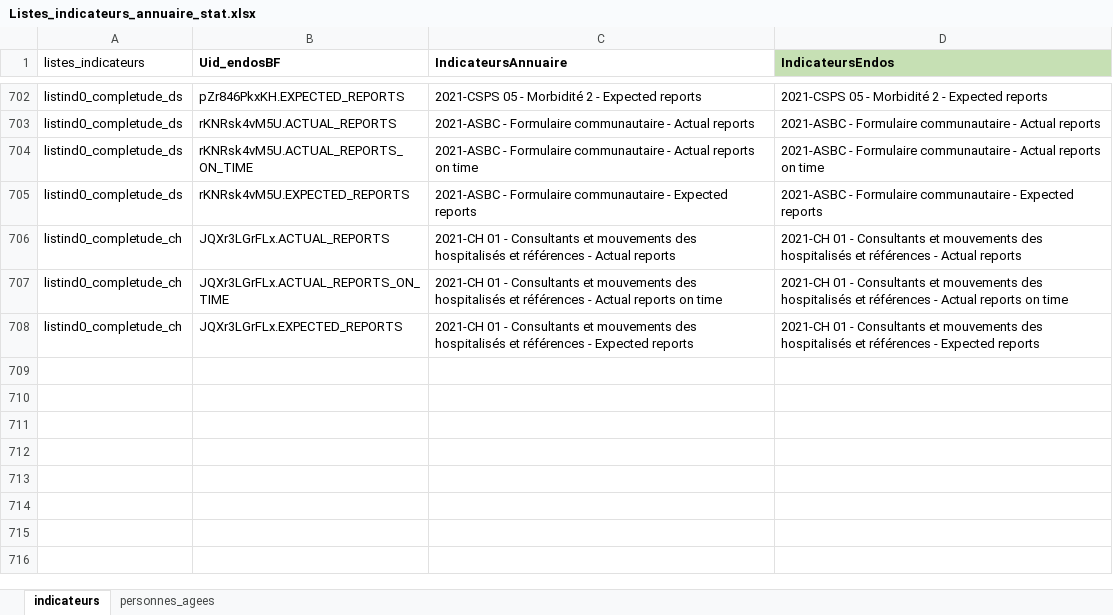
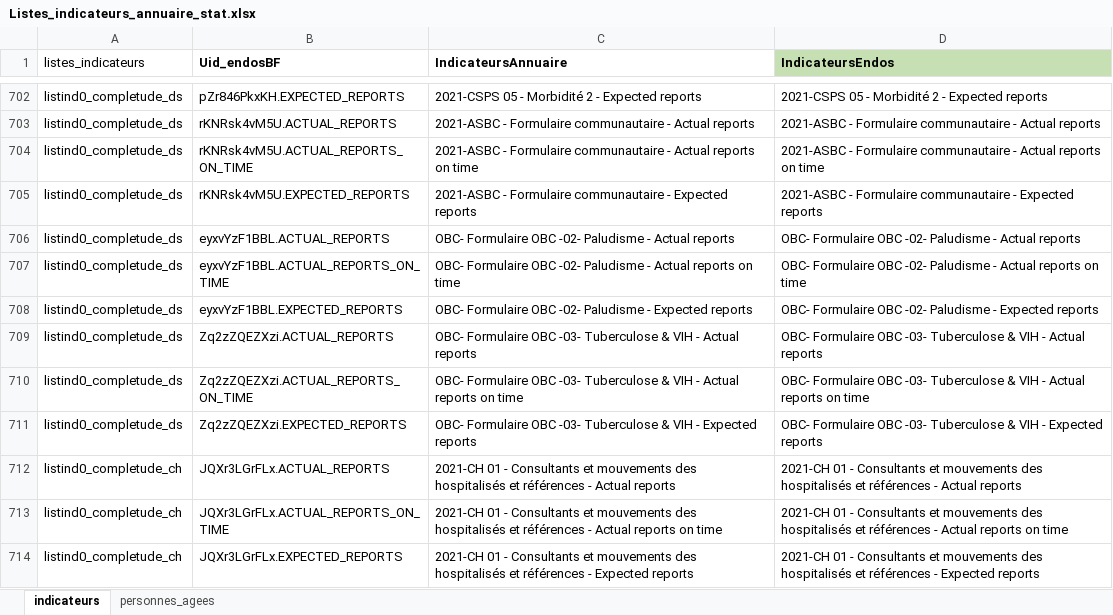
Before and after one commit to kaboradama007/Production-statistique-MS, an Excel workbook: Listes_indicateurs_annuaire_stat.xlsx, sheet indicateurs, drawn as a sheet; only a part is shown, gaps mark what is left out; values as stored, in another font and other column widths than the file's, no borders; the diff names each change by its address in the sheet, - before the commit and + after, or states it on an @@ line.

Commit message:
maj_completude

```diff
--- a/Listes_indicateurs_annuaire_stat.xlsx (sheet indicateurs)
+++ b/Listes_indicateurs_annuaire_stat.xlsx (sheet indicateurs)
+row 706: listind0_completude_ds | eyxvYzF1BBL.ACTUAL_REPORTS | OBC- Formulaire OBC -02- Paludisme - Actual reports | OBC- Formulaire OBC -02- Paludisme - Actual reports
+row 707: listind0_completude_ds | eyxvYzF1BBL.ACTUAL_REPORTS_ON_TIME | OBC- Formulaire OBC -02- Paludisme - Actual reports on time | OBC- Formulaire OBC -02- Paludisme - Actual reports on time
+row 708: listind0_completude_ds | eyxvYzF1BBL.EXPECTED_REPORTS | OBC- Formulaire OBC -02- Paludisme - Expected reports | OBC- Formulaire OBC -02- Paludisme - Expected reports
+row 709: listind0_completude_ds | Zq2zZQEZXzi.ACTUAL_REPORTS | OBC- Formulaire OBC -03- Tuberculose & VIH - Actual reports | OBC- Formulaire OBC -03- Tuberculose & VIH - Actual reports
+row 710: listind0_completude_ds | Zq2zZQEZXzi.ACTUAL_REPORTS_ON_TIME | OBC- Formulaire OBC -03- Tuberculose & VIH - Actual reports on time | OBC- Formulaire OBC -03- Tuberculose & VIH - Actual reports on time
+row 711: listind0_completude_ds | Zq2zZQEZXzi.EXPECTED_REPORTS | OBC- Formulaire OBC -03- Tuberculose & VIH - Expected reports | OBC- Formulaire OBC -03- Tuberculose & VIH - Expected reports
```
